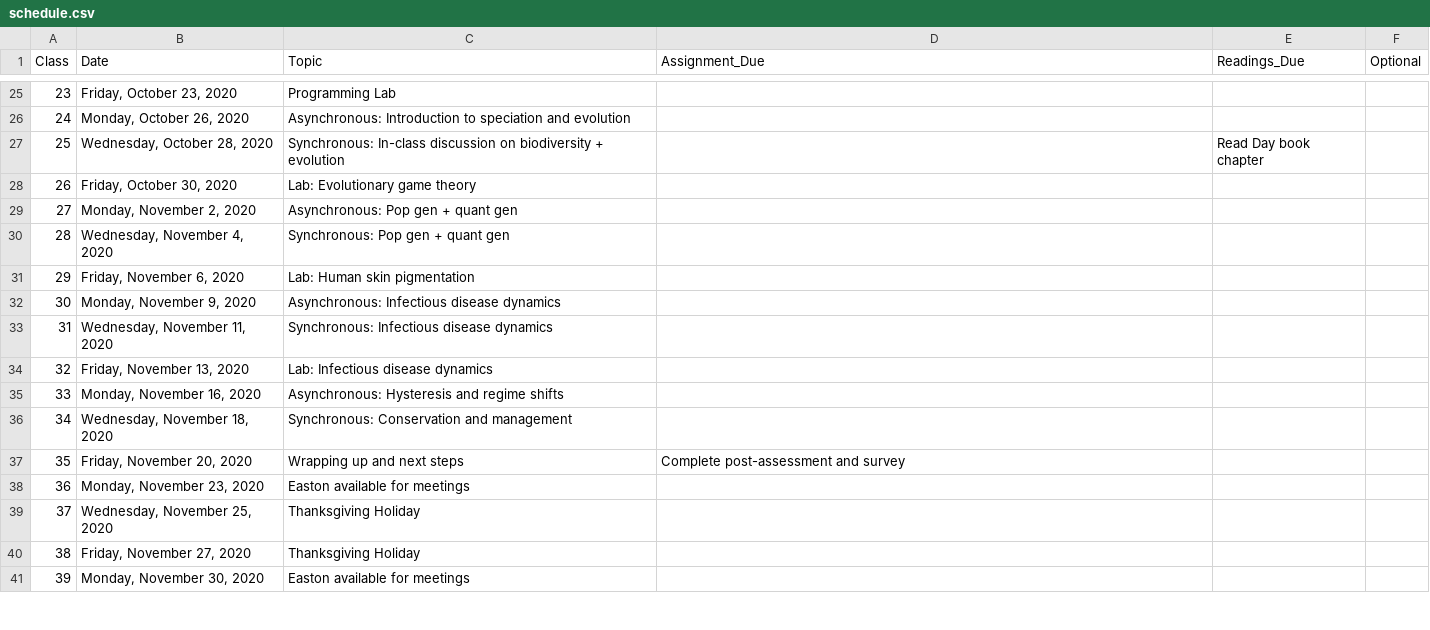
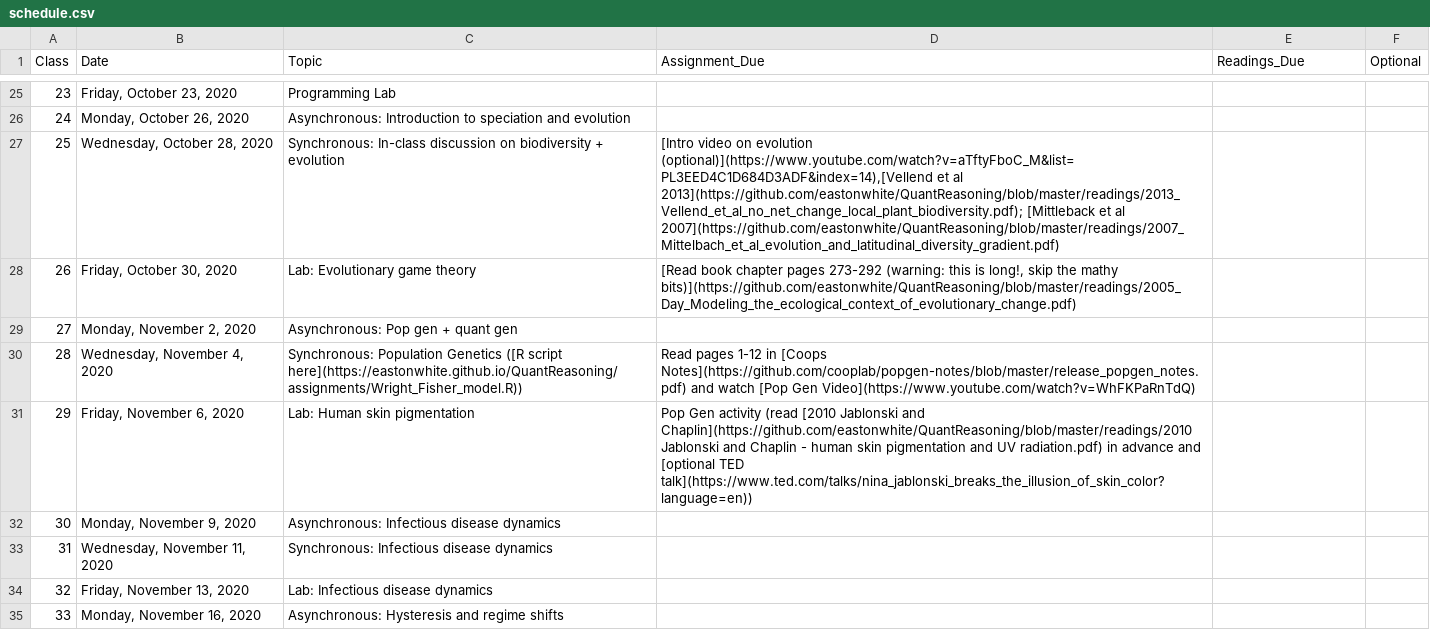
Before and after one commit to eastonwhite/QuantReasoning, a CSV file: schedule.csv, drawn as a sheet; only a part is shown, gaps mark what is left out; the shorter side is filled out with more unchanged rows.

Commit message:
updated evolution readings

```diff
--- a/schedule.csv
+++ b/schedule.csv
@@ -26,7 +26,7 @@ Class,Date,Topic,Assignment_Due,Readings_Due,Optional
 24,"Monday, October 26, 2020",Asynchronous: Introduction to speciation and evolution,,,
-25,"Wednesday, October 28, 2020",Synchronous: In-class discussion on biodiversity + evolution,,Read Day book chapter,
-26,"Friday, October 30, 2020",Lab: Evolutionary game theory,,,
+25,"Wednesday, October 28, 2020",Synchronous: In-class discussion on biodiversity + evolution,"[Intro video on evolution (optional)](https://www.youtube.com/watch?v=aTftyFboC_M&list=PL3EED4C1D684D3ADF&index=14),[Vellend et al 2013](https://github.com/eastonwhite/QuantReasoning/blob/master/readings/2013_Vellend_et_al_no_net_change_local_plant_biodiversity.pdf); [Mittleback et al 2007](https://github.com/eastonwhite/QuantReasoning/blob/master/readings/2007_Mittelbach_et_al_evolution_and_latitudinal_diversity_gradient.pdf)",,
+26,"Friday, October 30, 2020",Lab: Evolutionary game theory,"[Read book chapter pages 273-292 (warning: this is long!, skip the mathy bits)](https://github.com/eastonwhite/QuantReasoning/blob/master/readings/2005_Day_Modeling_the_ecological_context_of_evolutionary_change.pdf)",,
 27,"Monday, November 2, 2020",Asynchronous: Pop gen + quant gen,,,
-28,"Wednesday, November 4, 2020",Synchronous: Pop gen + quant gen,,,
-29,"Friday, November 6, 2020",Lab: Human skin pigmentation,,,
+28,"Wednesday, November 4, 2020",Synchronous: Population Genetics ([R script here](https://eastonwhite.github.io/QuantReasoning/assignments/Wright_Fisher_model.R)),Read pages 1-12 in [Coops Notes](https://github.com/cooplab/popgen-notes/blob/master/release_popgen_notes.pdf) and watch [Pop Gen Video](https://www.youtube.com/watch?v=WhFKPaRnTdQ),,
+29,"Friday, November 6, 2020",Lab: Human skin pigmentation,Pop Gen activity (read [2010 Jablonski and Chaplin](https://github.com/eastonwhite/QuantReasoning/blob/master/readings/2010 Jablonski and Chaplin - human skin pigmentation and UV radiation.pdf) in advance and [optional TED talk](https://www.ted.com/talks/nina_jablonski_breaks_the_illusion_of_skin_color?language=en)),,
 30,"Monday, November 9, 2020",Asynchronous: Infectious disease dynamics,,,
```
Also changed, not shown: 2 other files.
